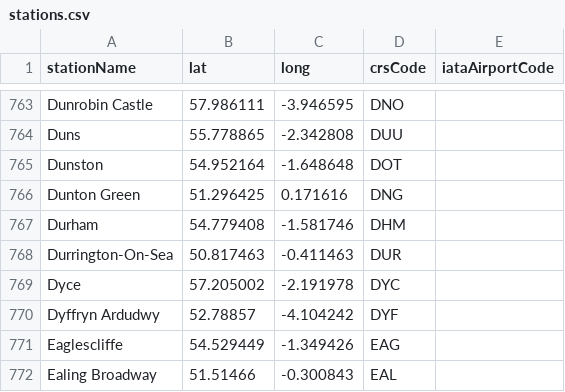
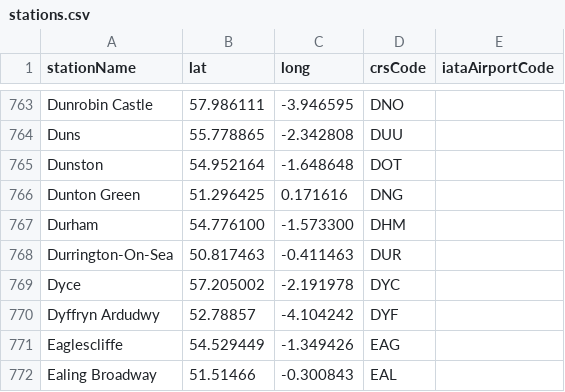
Before and after one commit to davwheat/uk-railway-stations, a CSV file: stations.csv, drawn as a sheet; only a part is shown, gaps mark what is left out.

Commit message:
Update stations.csv
I checked on line: https://www.latlong.net/place/durham-the-uk-28001.html  and i saw that the correct coordinations for Durham are: Latitude and longitude coordinates are: 54.776100, -1.573300. The original values were:  lat: 54.779408 and -1.581746

```diff
--- a/stations.csv
+++ b/stations.csv
@@ -766,3 +766,3 @@ Dunston,54.952164,-1.648648,DOT,
 Dunton Green,51.296425,0.171616,DNG,
-Durham,54.779408,-1.581746,DHM,
+Durham,54.776100,-1.573300,DHM,
 Durrington-On-Sea,50.817463,-0.411463,DUR,
```
